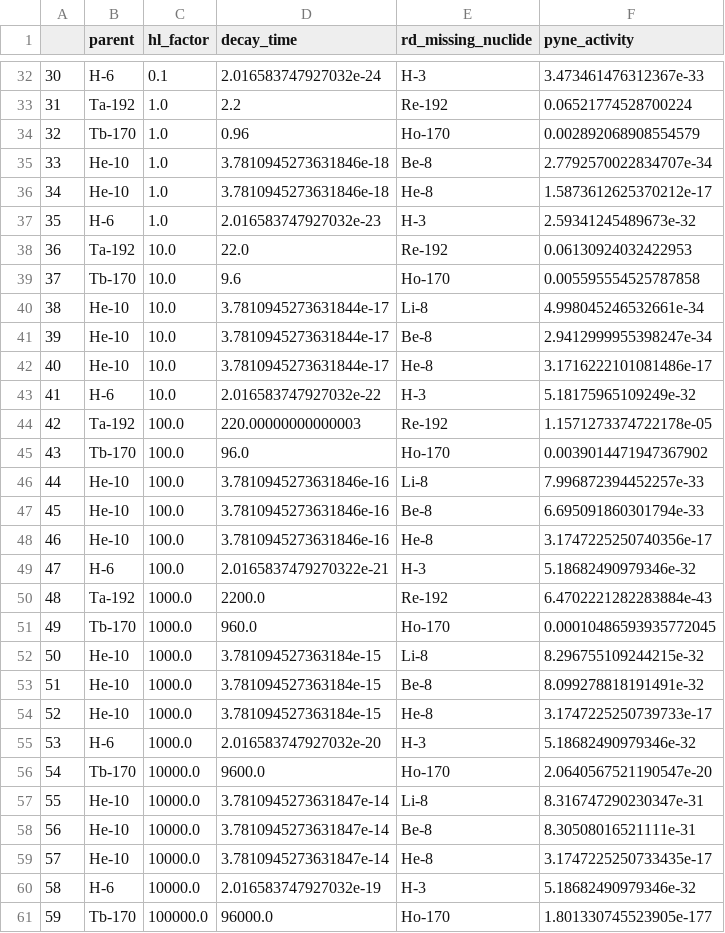
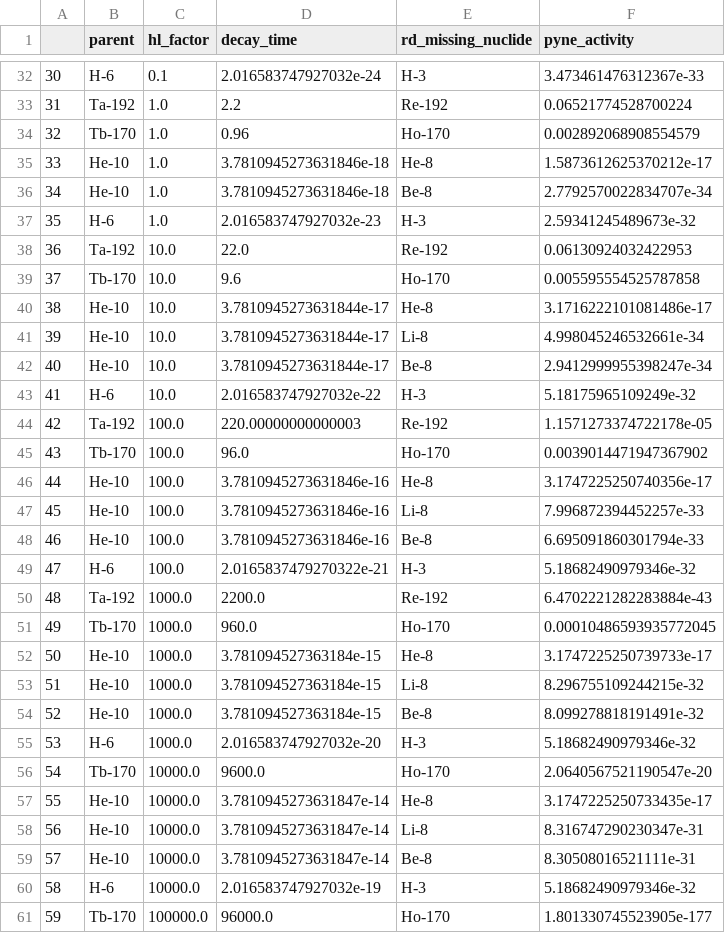
Before and after one commit to radioactivedecay/comparisons, a CSV file: pyne/radioactivedecay_high_precision_pyne_rd_missing.csv, drawn as a sheet; only a part is shown, gaps mark what is left out; the diff covers the shown part only.

Commit message:
update comparison pyne v0.7.7 & radioactivedecay v0.4.14

```diff
--- a/pyne/radioactivedecay_high_precision_pyne_rd_missing.csv
+++ b/pyne/radioactivedecay_high_precision_pyne_rd_missing.csv
@@ -34,4 +34,4 @@
 32,Tb-170,1.0,0.96,Ho-170,0.002892068908554579
-33,He-10,1.0,3.7810945273631846e-18,Be-8,2.7792570022834707e-34
-34,He-10,1.0,3.7810945273631846e-18,He-8,1.5873612625370212e-17
+33,He-10,1.0,3.7810945273631846e-18,He-8,1.5873612625370212e-17
+34,He-10,1.0,3.7810945273631846e-18,Be-8,2.7792570022834707e-34
 35,H-6,1.0,2.016583747927032e-23,H-3,2.59341245489673e-32
@@ -39,5 +39,5 @@
 37,Tb-170,10.0,9.6,Ho-170,0.005595554525787858
-38,He-10,10.0,3.7810945273631844e-17,Li-8,4.998045246532661e-34
-39,He-10,10.0,3.7810945273631844e-17,Be-8,2.9412999955398247e-34
-40,He-10,10.0,3.7810945273631844e-17,He-8,3.1716222101081486e-17
+38,He-10,10.0,3.7810945273631844e-17,He-8,3.1716222101081486e-17
+39,He-10,10.0,3.7810945273631844e-17,Li-8,4.998045246532661e-34
+40,He-10,10.0,3.7810945273631844e-17,Be-8,2.9412999955398247e-34
 41,H-6,10.0,2.016583747927032e-22,H-3,5.18175965109249e-32
@@ -45,5 +45,5 @@
 43,Tb-170,100.0,96.0,Ho-170,0.0039014471947367902
-44,He-10,100.0,3.7810945273631846e-16,Li-8,7.996872394452257e-33
-45,He-10,100.0,3.7810945273631846e-16,Be-8,6.695091860301794e-33
-46,He-10,100.0,3.7810945273631846e-16,He-8,3.1747225250740356e-17
+44,He-10,100.0,3.7810945273631846e-16,He-8,3.1747225250740356e-17
+45,He-10,100.0,3.7810945273631846e-16,Li-8,7.996872394452257e-33
+46,He-10,100.0,3.7810945273631846e-16,Be-8,6.695091860301794e-33
 47,H-6,100.0,2.0165837479270322e-21,H-3,5.18682490979346e-32
@@ -51,10 +51,10 @@
 49,Tb-170,1000.0,960.0,Ho-170,0.00010486593935772045
-50,He-10,1000.0,3.781094527363184e-15,Li-8,8.296755109244215e-32
-51,He-10,1000.0,3.781094527363184e-15,Be-8,8.099278818191491e-32
-52,He-10,1000.0,3.781094527363184e-15,He-8,3.1747225250739733e-17
+50,He-10,1000.0,3.781094527363184e-15,He-8,3.1747225250739733e-17
+51,He-10,1000.0,3.781094527363184e-15,Li-8,8.296755109244215e-32
+52,He-10,1000.0,3.781094527363184e-15,Be-8,8.099278818191491e-32
 53,H-6,1000.0,2.016583747927032e-20,H-3,5.18682490979346e-32
 54,Tb-170,10000.0,9600.0,Ho-170,2.0640567521190547e-20
-55,He-10,10000.0,3.7810945273631847e-14,Li-8,8.316747290230347e-31
-56,He-10,10000.0,3.7810945273631847e-14,Be-8,8.30508016521111e-31
-57,He-10,10000.0,3.7810945273631847e-14,He-8,3.1747225250733435e-17
+55,He-10,10000.0,3.7810945273631847e-14,He-8,3.1747225250733435e-17
+56,He-10,10000.0,3.7810945273631847e-14,Li-8,8.316747290230347e-31
+57,He-10,10000.0,3.7810945273631847e-14,Be-8,8.30508016521111e-31
 58,H-6,10000.0,2.016583747927032e-19,H-3,5.18682490979346e-32
```
Also changed, not shown: 36 edited cells elsewhere in this file, 4 other files.
